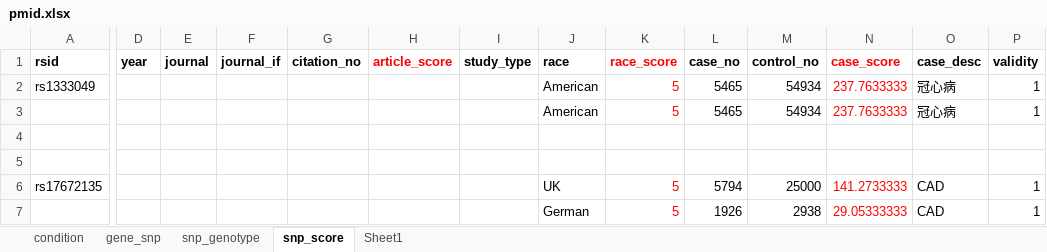
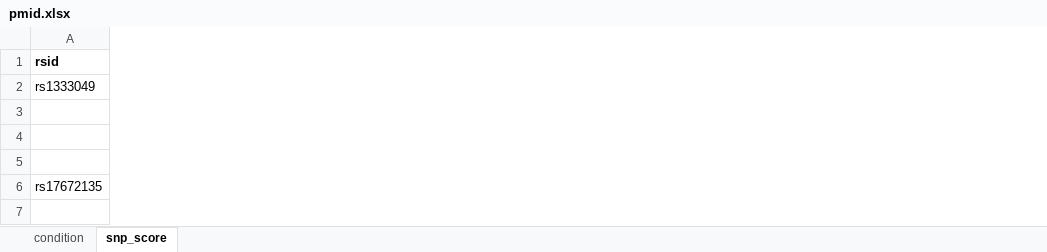
Before and after one commit to teamowei/ncbi_article, an Excel workbook: pmid.xlsx, sheet snp_score, drawn as a sheet; only a part is shown, gaps mark what is left out; values as stored, in another font and other column widths than the file's, no borders; conditional formats not drawn; the diff covers the shown part only; the diff names each change by its address in the sheet, - before the commit and + after, or states it on an @@ line.

```diff
--- a/pmid.xlsx (sheet snp_score)
+++ b/pmid.xlsx (sheet snp_score)
-sheet tab: gene_snp
-sheet tab: snp_genotype
-sheet tab: Sheet1
-column D (year), empty
-column E (journal), empty
-column F (journal_if), empty
-column G (citation_no), empty
-column H (article_score), empty
-column I (study_type), empty
-column J (race), rows 2-7: American | American |  |  | UK | German
-column K (race_score), rows 2-7: 5 | 5 |  |  | 5 | 5
-column L (case_no), rows 2-7: 5465 | 5465 |  |  | 5794 | 1926
-column M (control_no), rows 2-7: 54934 | 54934 |  |  | 25000 | 2938
-column N (case_score), rows 2-7: 237.7633333 | 237.7633333 |  |  | 141.2733333 | 29.05333333
-column O (case_desc), rows 2-7: 冠心病 | 冠心病 |  |  | CAD | CAD
-column P (validity), rows 2-7: 1 | 1 |  |  | 1 | 1
```
Also changed, not shown: 4 removed columns elsewhere in this sheet, sheet condition, result.xlsx, 1 other file.
